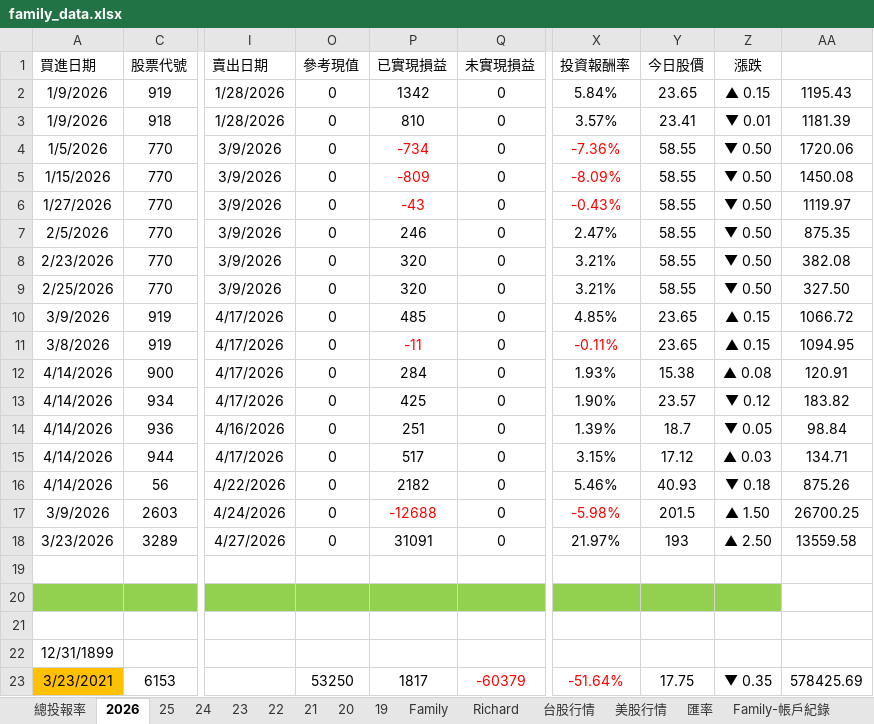
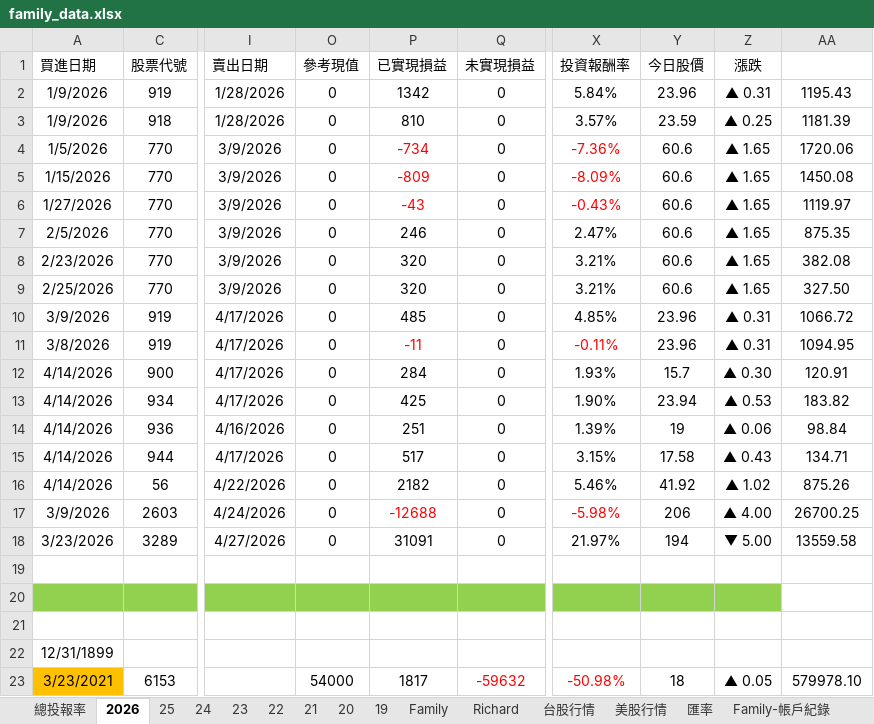
Before and after one commit to even182/family-streamlit-dashboard, an Excel workbook: data/family_data.xlsx, sheet 2026, drawn as a sheet; only a part is shown, gaps mark what is left out; values as stored, in another font and other column widths than the file's, no borders; conditional formats not drawn; the diff covers the shown part only; the diff names each change by its address in the sheet, - before the commit and + after, or states it on an @@ line.

```diff
--- a/data/family_data.xlsx (sheet 2026)
+++ b/data/family_data.xlsx (sheet 2026)
-Y2 (今日股價): 23.65
+Y2 (今日股價): 23.96
-Z2 (漲跌): ▲ 0.15
+Z2 (漲跌): ▲ 0.31
-Y3 (今日股價): 23.41
+Y3 (今日股價): 23.59
-Z3 (漲跌): ▼ 0.01
+Z3 (漲跌): ▲ 0.25
-Y4:Y9 (今日股價): 58.55
+Y4:Y9 (今日股價): 60.6
-Z4:Z9 (漲跌): ▼ 0.50
+Z4:Z9 (漲跌): ▲ 1.65
-Y10:Y11 (今日股價): 23.65
+Y10:Y11 (今日股價): 23.96
-Z10:Z11 (漲跌): ▲ 0.15
+Z10:Z11 (漲跌): ▲ 0.31
-Y12 (今日股價): 15.38
+Y12 (今日股價): 15.7
-Z12 (漲跌): ▲ 0.08
+Z12 (漲跌): ▲ 0.30
-Y13 (今日股價): 23.57
+Y13 (今日股價): 23.94
-Z13 (漲跌): ▼ 0.12
+Z13 (漲跌): ▲ 0.53
-Y14 (今日股價): 18.7
+Y14 (今日股價): 19
-Z14 (漲跌): ▼ 0.05
+Z14 (漲跌): ▲ 0.06
-Y15 (今日股價): 17.12
+Y15 (今日股價): 17.58
-Z15 (漲跌): ▲ 0.03
+Z15 (漲跌): ▲ 0.43
-Y16 (今日股價): 40.93
+Y16 (今日股價): 41.92
-Z16 (漲跌): ▼ 0.18
+Z16 (漲跌): ▲ 1.02
-Y17 (今日股價): 201.5
+Y17 (今日股價): 206
-Z17 (漲跌): ▲ 1.50
+Z17 (漲跌): ▲ 4.00
-Y18 (今日股價): 193
+Y18 (今日股價): 194
-Z18 (漲跌): ▲ 2.50
+Z18 (漲跌): ▼ 5.00
-O23 (參考現值): 53250
+O23 (參考現值): 54000
-Q23 (未實現損益): -60379
+Q23 (未實現損益): -59632
-X23 (投資報酬率): -51.64%
+X23 (投資報酬率): -50.98%
-Y23 (今日股價): 17.75
+Y23 (今日股價): 18
-Z23 (漲跌): ▼ 0.35
+Z23 (漲跌): ▲ 0.05
-AA23: 578425.69
+AA23: 579978.10
```
Also changed, not shown: 5 added rows, 4 removed rows, 162 edited cells and cell formats elsewhere in this sheet, sheet 台股行情, sheet Richard, sheet Family, sheet 21, sheet 美股行情, sheet 25, 6 more sheets, formulas that keep their value, hidden cells, charts or pictures.
